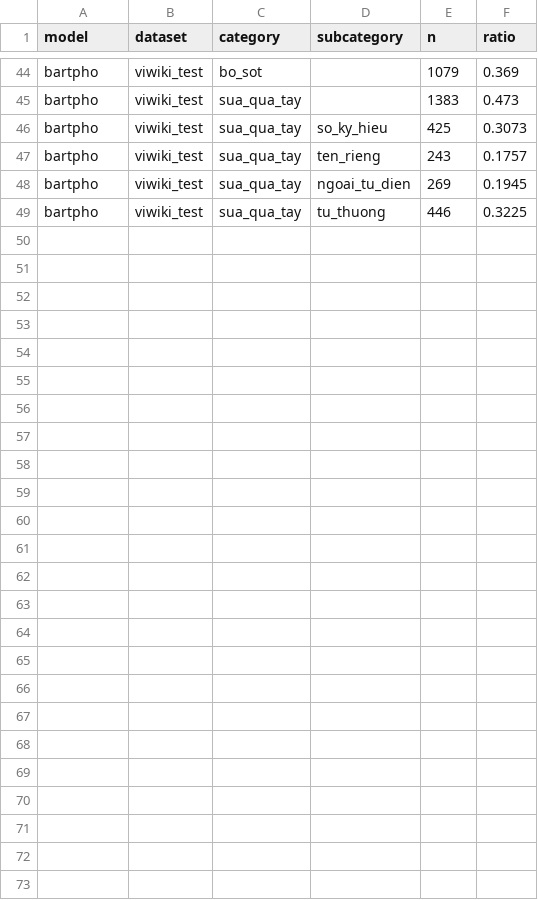
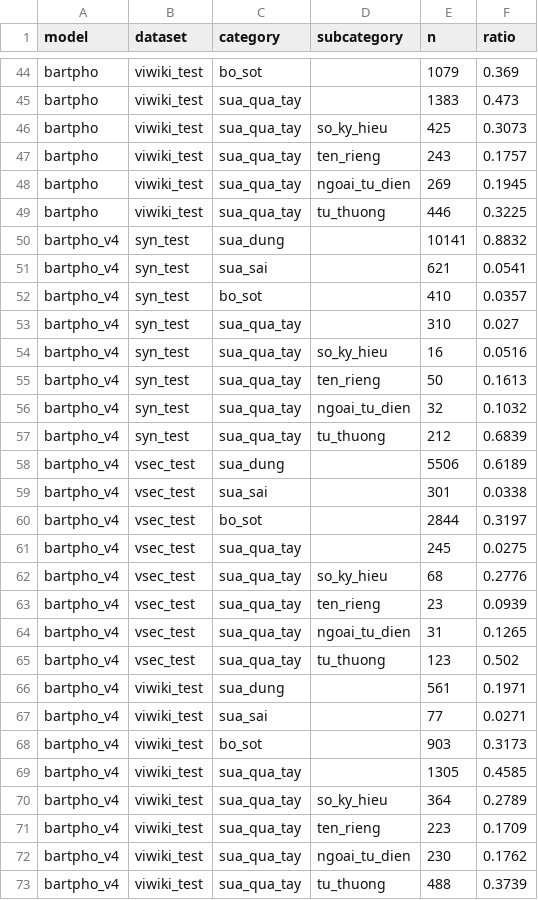
Before and after one commit to Dooty26/vietnamese-spell-correction, a CSV file: outputs/tables/error_breakdown.csv, drawn as a sheet; only a part is shown, gaps mark what is left out; the diff names each change by its address in the sheet, - before the commit and + after, or states it on an @@ line.

```diff
--- a/outputs/tables/error_breakdown.csv
+++ b/outputs/tables/error_breakdown.csv
+row 50: bartpho_v4 | syn_test | sua_dung |  | 10141 | 0.8832
+row 51: bartpho_v4 | syn_test | sua_sai |  | 621 | 0.0541
+row 52: bartpho_v4 | syn_test | bo_sot |  | 410 | 0.0357
+row 53: bartpho_v4 | syn_test | sua_qua_tay |  | 310 | 0.027
+row 54: bartpho_v4 | syn_test | sua_qua_tay | so_ky_hieu | 16 | 0.0516
+row 55: bartpho_v4 | syn_test | sua_qua_tay | ten_rieng | 50 | 0.1613
+row 56: bartpho_v4 | syn_test | sua_qua_tay | ngoai_tu_dien | 32 | 0.1032
+row 57: bartpho_v4 | syn_test | sua_qua_tay | tu_thuong | 212 | 0.6839
+row 58: bartpho_v4 | vsec_test | sua_dung |  | 5506 | 0.6189
+row 59: bartpho_v4 | vsec_test | sua_sai |  | 301 | 0.0338
+row 60: bartpho_v4 | vsec_test | bo_sot |  | 2844 | 0.3197
+row 61: bartpho_v4 | vsec_test | sua_qua_tay |  | 245 | 0.0275
+row 62: bartpho_v4 | vsec_test | sua_qua_tay | so_ky_hieu | 68 | 0.2776
+row 63: bartpho_v4 | vsec_test | sua_qua_tay | ten_rieng | 23 | 0.0939
+row 64: bartpho_v4 | vsec_test | sua_qua_tay | ngoai_tu_dien | 31 | 0.1265
+row 65: bartpho_v4 | vsec_test | sua_qua_tay | tu_thuong | 123 | 0.502
+row 66: bartpho_v4 | viwiki_test | sua_dung |  | 561 | 0.1971
+row 67: bartpho_v4 | viwiki_test | sua_sai |  | 77 | 0.0271
+row 68: bartpho_v4 | viwiki_test | bo_sot |  | 903 | 0.3173
+row 69: bartpho_v4 | viwiki_test | sua_qua_tay |  | 1305 | 0.4585
+row 70: bartpho_v4 | viwiki_test | sua_qua_tay | so_ky_hieu | 364 | 0.2789
+row 71: bartpho_v4 | viwiki_test | sua_qua_tay | ten_rieng | 223 | 0.1709
+row 72: bartpho_v4 | viwiki_test | sua_qua_tay | ngoai_tu_dien | 230 | 0.1762
+row 73: bartpho_v4 | viwiki_test | sua_qua_tay | tu_thuong | 488 | 0.3739
```
Also changed, not shown: outputs/tables/ab_recall_by_kind.csv, outputs/tables/main_results.csv, 10 other files.
